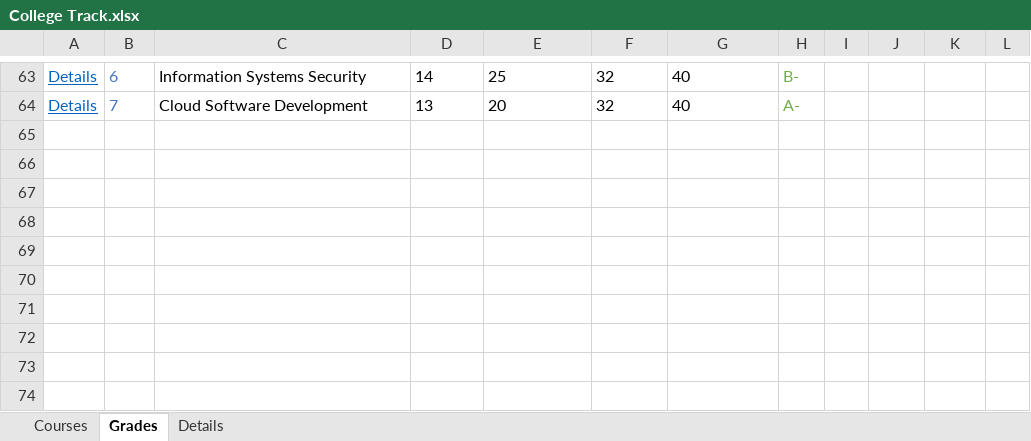
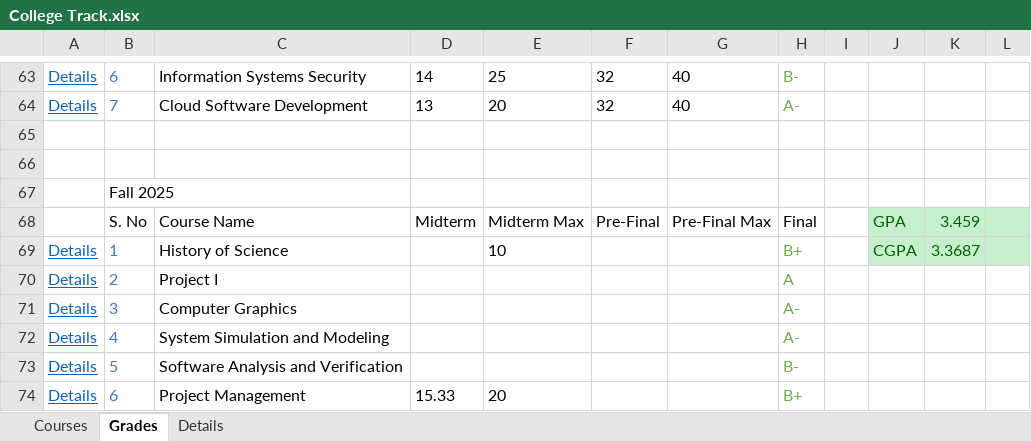
Before and after one commit to MinaMorcos36/CollegeTrack, an Excel workbook: College Track.xlsx, sheet Grades, drawn as a sheet; only a part is shown, gaps mark what is left out; values as stored, in another font and other column widths than the file's, no borders; table styles not drawn; the diff names each change by its address in the sheet, - before the commit and + after, or states it on an @@ line.

```diff
--- a/College Track.xlsx (sheet Grades)
+++ b/College Track.xlsx (sheet Grades)
+row 65: (empty)
+row 66: (empty)
+row 67:  | Fall 2025
+row 68:  | S. No | Course Name | Midterm | Midterm Max | Pre-Final | Pre-Final Max | Final |  | GPA | 3.459
+row 69: Details | 1 | History of Science |  | 10 |  |  | B+ |  | CGPA | 3.3687
+row 70: Details | 2 | Project I |  |  |  |  | A
+row 71: Details | 3 | Computer Graphics |  |  |  |  | A-
+row 72: Details | 4 | System Simulation and Modeling |  |  |  |  | A-
+row 73: Details | 5 | Software Analysis and Verification |  |  |  |  | B-
+row 74: Details | 6 | Project Management | 15.33 | 20 |  |  | B+
```
Also changed, not shown: sheet Courses, sheet Details.
